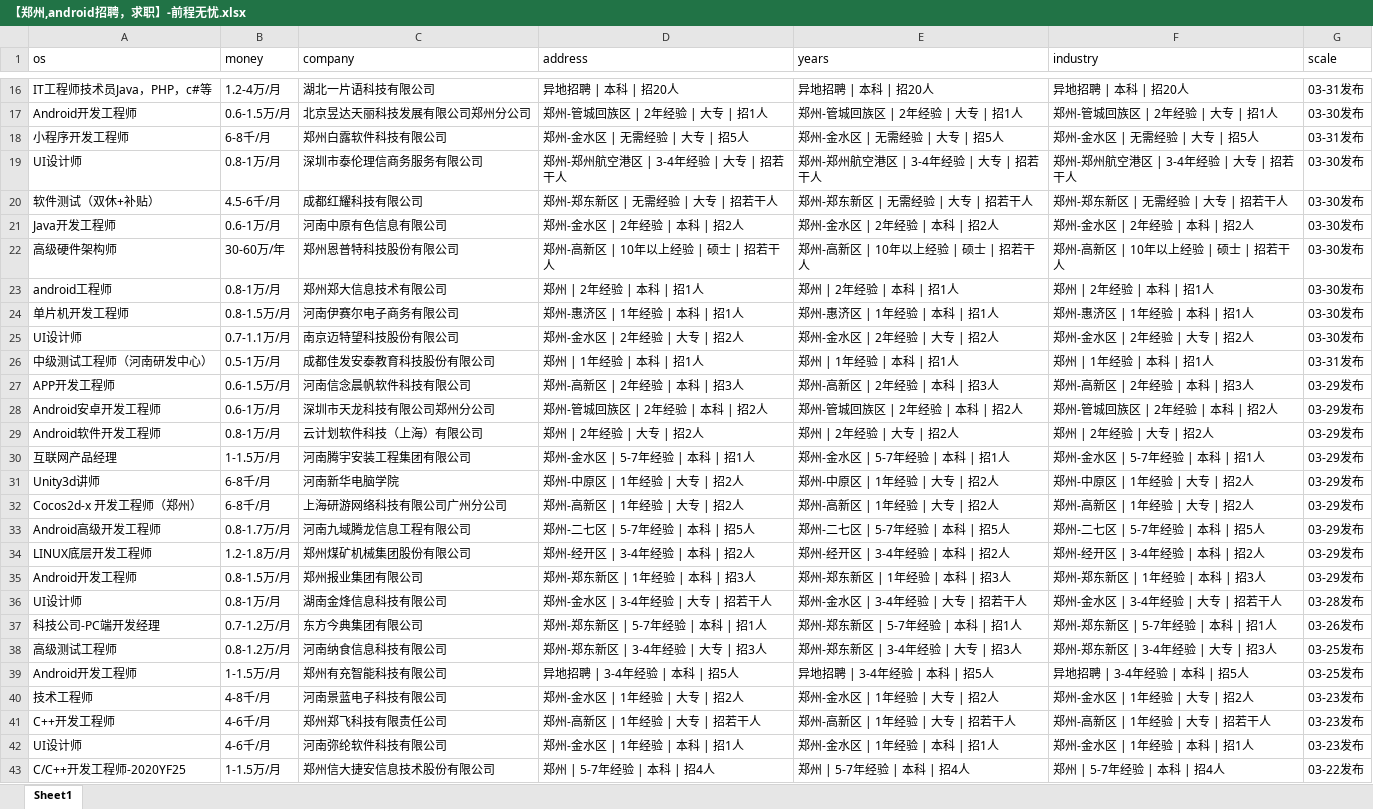
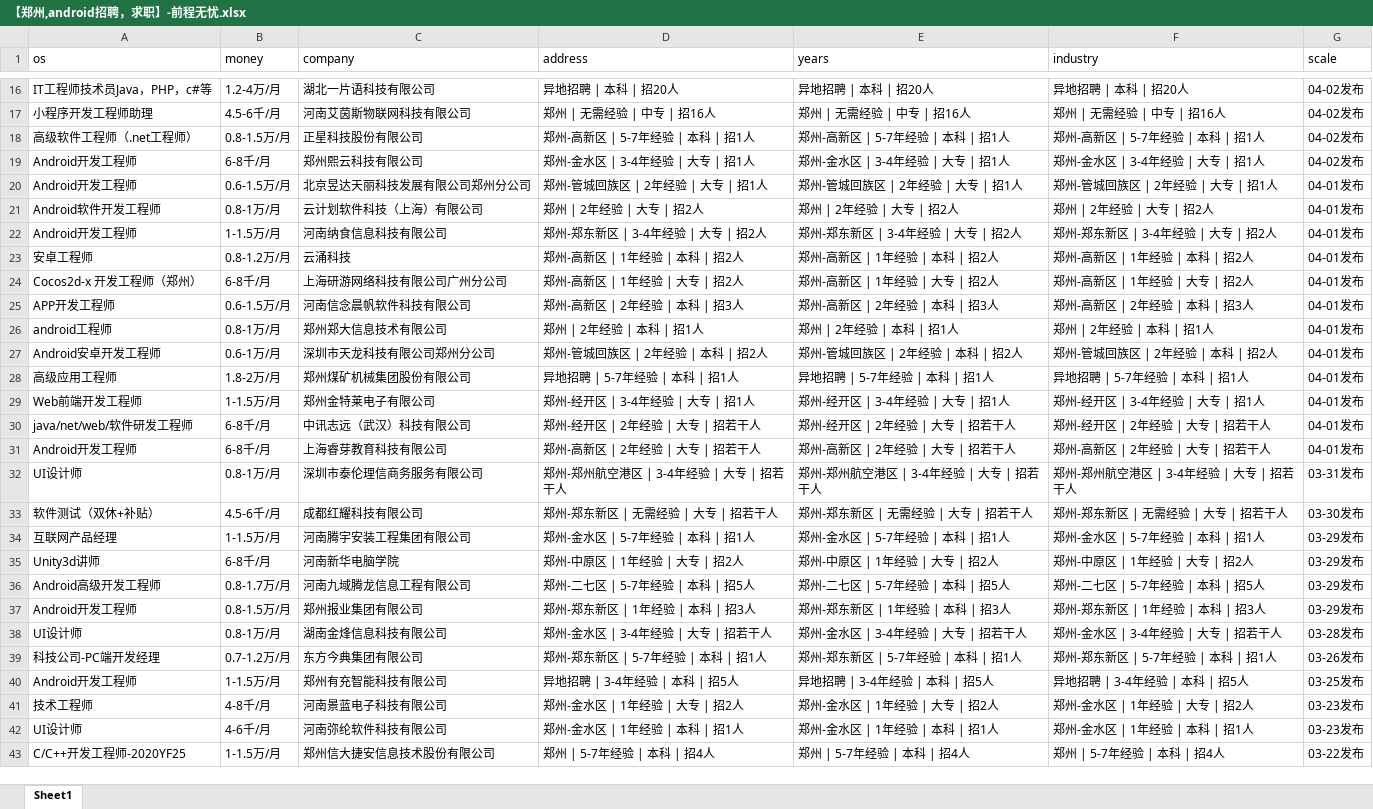
Before and after one commit to leigong2/AskQuastionApp, an Excel workbook: app/src/main/assets/【郑州,android招聘，求职】-前程无忧.xlsx, sheet Sheet1, drawn as a sheet; only a part is shown, gaps mark what is left out; values as stored, in another font and other column widths than the file's, no borders; removed rows and columns are numbered as before the commit, all else as after; the diff covers the shown part only; the diff names each change by its address in the sheet, - before the commit and + after, or states it on an @@ line.

```diff
--- a/app/src/main/assets/【郑州,android招聘，求职】-前程无忧.xlsx (sheet Sheet1)
+++ b/app/src/main/assets/【郑州,android招聘，求职】-前程无忧.xlsx (sheet Sheet1)
-G16 (scale): 03-31发布
+G16 (scale): 04-02发布
+row 17: 小程序开发工程师助理 | 4.5-6千/月 | 河南艾茵斯物联网科技有限公司 | 郑州 | 无需经验 | 中专 | 招16人 | 郑州 | 无需经验 | 中专 | 招16人 | 郑州 | 无需经验 | 中专 | 招16人 | 04-02发布
+row 18: 高级软件工程师（.net工程师） | 0.8-1.5万/月 | 正星科技股份有限公司 | 郑州-高新区 | 5-7年经验 | 本科 | 招1人 | 郑州-高新区 | 5-7年经验 | 本科 | 招1人 | 郑州-高新区 | 5-7年经验 | 本科 | 招1人 | 04-02发布
+row 19: Android开发工程师 | 6-8千/月 | 郑州熙云科技有限公司 | 郑州-金水区 | 3-4年经验 | 大专 | 招1人 | 郑州-金水区 | 3-4年经验 | 大专 | 招1人 | 郑州-金水区 | 3-4年经验 | 大专 | 招1人 | 04-02发布
-G20 (scale): 03-30发布
+G20 (scale): 04-01发布
-row 18: 小程序开发工程师 | 6-8千/月 | 郑州白露软件科技有限公司 | 郑州-金水区 | 无需经验 | 大专 | 招5人 | 郑州-金水区 | 无需经验 | 大专 | 招5人 | 郑州-金水区 | 无需经验 | 大专 | 招5人 | 03-31发布
+row 21: Android软件开发工程师 | 0.8-1万/月 | 云计划软件科技（上海）有限公司 | 郑州 | 2年经验 | 大专 | 招2人 | 郑州 | 2年经验 | 大专 | 招2人 | 郑州 | 2年经验 | 大专 | 招2人 | 04-01发布
+row 22: Android开发工程师 | 1-1.5万/月 | 河南纳食信息科技有限公司 | 郑州-郑东新区 | 3-4年经验 | 大专 | 招2人 | 郑州-郑东新区 | 3-4年经验 | 大专 | 招2人 | 郑州-郑东新区 | 3-4年经验 | 大专 | 招2人 | 04-01发布
+row 23: 安卓工程师 | 0.8-1.2万/月 | 云涌科技 | 郑州-高新区 | 1年经验 | 本科 | 招2人 | 郑州-高新区 | 1年经验 | 本科 | 招2人 | 郑州-高新区 | 1年经验 | 本科 | 招2人 | 04-01发布
+row 24: Cocos2d-x 开发工程师（郑州） | 6-8千/月 | 上海研游网络科技有限公司广州分公司 | 郑州-高新区 | 1年经验 | 大专 | 招2人 | 郑州-高新区 | 1年经验 | 大专 | 招2人 | 郑州-高新区 | 1年经验 | 大专 | 招2人 | 04-01发布
+row 25: APP开发工程师 | 0.6-1.5万/月 | 河南信念晨帆软件科技有限公司 | 郑州-高新区 | 2年经验 | 本科 | 招3人 | 郑州-高新区 | 2年经验 | 本科 | 招3人 | 郑州-高新区 | 2年经验 | 本科 | 招3人 | 04-01发布
+row 26: android工程师 | 0.8-1万/月 | 郑州郑大信息技术有限公司 | 郑州 | 2年经验 | 本科 | 招1人 | 郑州 | 2年经验 | 本科 | 招1人 | 郑州 | 2年经验 | 本科 | 招1人 | 04-01发布
+row 27: Android安卓开发工程师 | 0.6-1万/月 | 深圳市天龙科技有限公司郑州分公司 | 郑州-管城回族区 | 2年经验 | 本科 | 招2人 | 郑州-管城回族区 | 2年经验 | 本科 | 招2人 | 郑州-管城回族区 | 2年经验 | 本科 | 招2人 | 04-01发布
+row 28: 高级应用工程师 | 1.8-2万/月 | 郑州煤矿机械集团股份有限公司 | 异地招聘 | 5-7年经验 | 本科 | 招1人 | 异地招聘 | 5-7年经验 | 本科 | 招1人 | 异地招聘 | 5-7年经验 | 本科 | 招1人 | 04-01发布
+row 29: Web前端开发工程师 | 1-1.5万/月 | 郑州金特莱电子有限公司 | 郑州-经开区 | 3-4年经验 | 大专 | 招1人 | 郑州-经开区 | 3-4年经验 | 大专 | 招1人 | 郑州-经开区 | 3-4年经验 | 大专 | 招1人 | 04-01发布
+row 30: java/net/web/软件研发工程师 | 6-8千/月 | 中讯志远（武汉）科技有限公司 | 郑州-经开区 | 2年经验 | 大专 | 招若干人 | 郑州-经开区 | 2年经验 | 大专 | 招若干人 | 郑州-经开区 | 2年经验 | 大专 | 招若干人 | 04-01发布
+row 31: Android开发工程师 | 6-8千/月 | 上海睿芽教育科技有限公司 | 郑州-高新区 | 2年经验 | 大专 | 招若干人 | 郑州-高新区 | 2年经验 | 大专 | 招若干人 | 郑州-高新区 | 2年经验 | 大专 | 招若干人 | 04-01发布
-G32 (scale): 03-30发布
+G32 (scale): 03-31发布
-row 21: Java开发工程师 | 0.6-1万/月 | 河南中原有色信息有限公司 | 郑州-金水区 | 2年经验 | 本科 | 招2人 | 郑州-金水区 | 2年经验 | 本科 | 招2人 | 郑州-金水区 | 2年经验 | 本科 | 招2人 | 03-30发布
-row 22: 高级硬件架构师 | 30-60万/年 | 郑州恩普特科技股份有限公司 | 郑州-高新区 | 10年以上经验 | 硕士 | 招若干人 | 郑州-高新区 | 10年以上经验 | 硕士 | 招若干人 | 郑州-高新区 | 10年以上经验 | 硕士 | 招若干人 | 03-30发布
-row 23: android工程师 | 0.8-1万/月 | 郑州郑大信息技术有限公司 | 郑州 | 2年经验 | 本科 | 招1人 | 郑州 | 2年经验 | 本科 | 招1人 | 郑州 | 2年经验 | 本科 | 招1人 | 03-30发布
-row 24: 单片机开发工程师 | 0.8-1.5万/月 | 河南伊赛尔电子商务有限公司 | 郑州-惠济区 | 1年经验 | 本科 | 招1人 | 郑州-惠济区 | 1年经验 | 本科 | 招1人 | 郑州-惠济区 | 1年经验 | 本科 | 招1人 | 03-30发布
-row 25: UI设计师 | 0.7-1.1万/月 | 南京迈特望科技股份有限公司 | 郑州-金水区 | 2年经验 | 大专 | 招2人 | 郑州-金水区 | 2年经验 | 大专 | 招2人 | 郑州-金水区 | 2年经验 | 大专 | 招2人 | 03-30发布
-row 26: 中级测试工程师（河南研发中心） | 0.5-1万/月 | 成都佳发安泰教育科技股份有限公司 | 郑州 | 1年经验 | 本科 | 招1人 | 郑州 | 1年经验 | 本科 | 招1人 | 郑州 | 1年经验 | 本科 | 招1人 | 03-31发布
-row 27: APP开发工程师 | 0.6-1.5万/月 | 河南信念晨帆软件科技有限公司 | 郑州-高新区 | 2年经验 | 本科 | 招3人 | 郑州-高新区 | 2年经验 | 本科 | 招3人 | 郑州-高新区 | 2年经验 | 本科 | 招3人 | 03-29发布
-row 28: Android安卓开发工程师 | 0.6-1万/月 | 深圳市天龙科技有限公司郑州分公司 | 郑州-管城回族区 | 2年经验 | 本科 | 招2人 | 郑州-管城回族区 | 2年经验 | 本科 | 招2人 | 郑州-管城回族区 | 2年经验 | 本科 | 招2人 | 03-29发布
-row 29: Android软件开发工程师 | 0.8-1万/月 | 云计划软件科技（上海）有限公司 | 郑州 | 2年经验 | 大专 | 招2人 | 郑州 | 2年经验 | 大专 | 招2人 | 郑州 | 2年经验 | 大专 | 招2人 | 03-29发布
-row 32: Cocos2d-x 开发工程师（郑州） | 6-8千/月 | 上海研游网络科技有限公司广州分公司 | 郑州-高新区 | 1年经验 | 大专 | 招2人 | 郑州-高新区 | 1年经验 | 大专 | 招2人 | 郑州-高新区 | 1年经验 | 大专 | 招2人 | 03-29发布
-row 34: LINUX底层开发工程师 | 1.2-1.8万/月 | 郑州煤矿机械集团股份有限公司 | 郑州-经开区 | 3-4年经验 | 本科 | 招2人 | 郑州-经开区 | 3-4年经验 | 本科 | 招2人 | 郑州-经开区 | 3-4年经验 | 本科 | 招2人 | 03-29发布
@@ row 38 moved to row 83: 高级测试工程师 @@
-row 41: C++开发工程师 | 4-6千/月 | 郑州郑飞科技有限责任公司 | 郑州-高新区 | 1年经验 | 大专 | 招若干人 | 郑州-高新区 | 1年经验 | 大专 | 招若干人 | 郑州-高新区 | 1年经验 | 大专 | 招若干人 | 03-23发布
```
Also changed, not shown: 12 added rows, 14 removed rows and 21 edited cells elsewhere in this sheet, app/src/main/assets/「郑州招聘信息」郑州招聘网 - BOSS直聘.xlsx, app/src/main/assets/【郑州招聘信息_郑州招聘_郑州招聘网】-郑州猎聘.xlsx, 3 other files.
